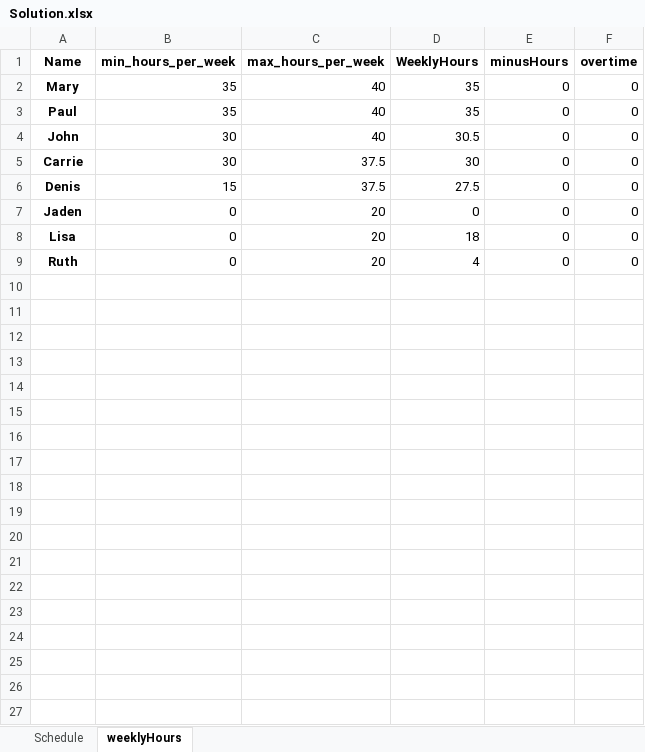
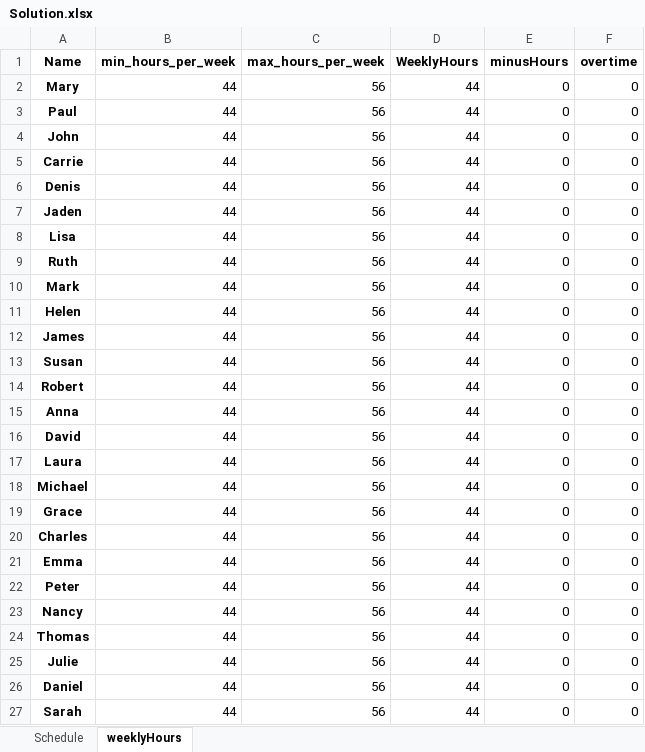
Before and after one commit to renzon/workforce_scheduling, an Excel workbook: Solution.xlsx, sheet weeklyHours, drawn as a sheet; only a part is shown; values as stored, in another font and other column widths than the file's, no borders; conditional formats not drawn; the diff covers the shown part only; the diff names each change by its address in the sheet, - before the commit and + after, or states it on an @@ line.

```diff
--- a/Solution.xlsx (sheet weeklyHours)
+++ b/Solution.xlsx (sheet weeklyHours)
-B2:B3 (min_hours_per_week): 35
+B2:B3 (min_hours_per_week): 44
-C2:C4 (max_hours_per_week): 40
+C2:C4 (max_hours_per_week): 56
-D2:D3 (WeeklyHours): 35
+D2:D3 (WeeklyHours): 44
-B4:B5 (min_hours_per_week): 30
+B4:B5 (min_hours_per_week): 44
-D4 (WeeklyHours): 30.5
+D4 (WeeklyHours): 44
-C5:C6 (max_hours_per_week): 37.5
+C5:C6 (max_hours_per_week): 56
-D5 (WeeklyHours): 30
+D5 (WeeklyHours): 44
-B6 (min_hours_per_week): 15
+B6 (min_hours_per_week): 44
-D6 (WeeklyHours): 27.5
+D6 (WeeklyHours): 44
-B7:B9 (min_hours_per_week): 0
+B7:B9 (min_hours_per_week): 44
-C7:C9 (max_hours_per_week): 20
+C7:C9 (max_hours_per_week): 56
-D7 (WeeklyHours): 0
+D7 (WeeklyHours): 44
-D8 (WeeklyHours): 18
+D8 (WeeklyHours): 44
-D9 (WeeklyHours): 4
+D9 (WeeklyHours): 44
+row 10: Mark | 44 | 56 | 44 | 0 | 0
+row 11: Helen | 44 | 56 | 44 | 0 | 0
+row 12: James | 44 | 56 | 44 | 0 | 0
+row 13: Susan | 44 | 56 | 44 | 0 | 0
+row 14: Robert | 44 | 56 | 44 | 0 | 0
+row 15: Anna | 44 | 56 | 44 | 0 | 0
+row 16: David | 44 | 56 | 44 | 0 | 0
+row 17: Laura | 44 | 56 | 44 | 0 | 0
+row 18: Michael | 44 | 56 | 44 | 0 | 0
+row 19: Grace | 44 | 56 | 44 | 0 | 0
+row 20: Charles | 44 | 56 | 44 | 0 | 0
+row 21: Emma | 44 | 56 | 44 | 0 | 0
+row 22: Peter | 44 | 56 | 44 | 0 | 0
+row 23: Nancy | 44 | 56 | 44 | 0 | 0
+row 24: Thomas | 44 | 56 | 44 | 0 | 0
+row 25: Julie | 44 | 56 | 44 | 0 | 0
+row 26: Daniel | 44 | 56 | 44 | 0 | 0
+row 27: Sarah | 44 | 56 | 44 | 0 | 0
```
Also changed, not shown: 36 added rows elsewhere in this sheet, sheet Schedule, 2 other files.
